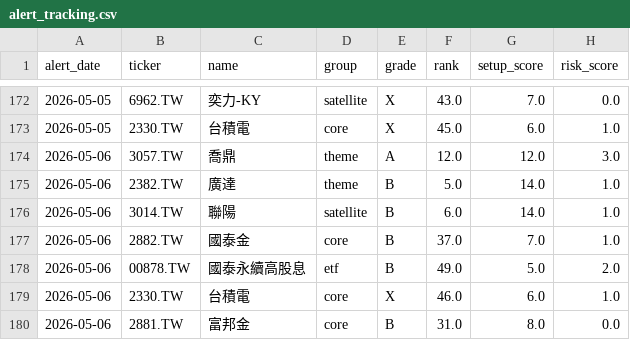
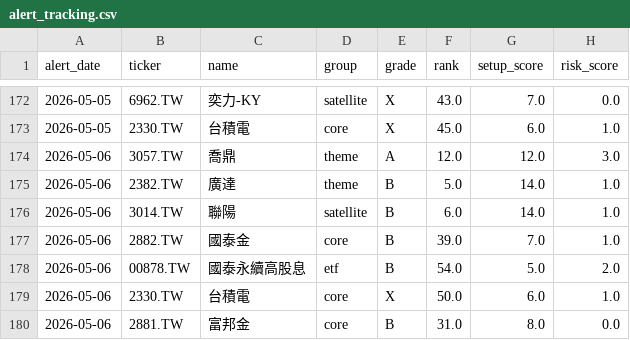
Before and after one commit to tokuzfunpi/stock-watch, a CSV file: runs/theme_watchlist_daily/alert_tracking.csv, drawn as a sheet; only a part is shown, gaps mark what is left out; the diff names each change by its address in the sheet, - before the commit and + after, or states it on an @@ line.

```diff
--- a/runs/theme_watchlist_daily/alert_tracking.csv
+++ b/runs/theme_watchlist_daily/alert_tracking.csv
-F177 (rank): 37.0
+F177 (rank): 39.0
-F178 (rank): 49.0
+F178 (rank): 54.0
-F179 (rank): 46.0
+F179 (rank): 50.0
```
Also changed, not shown: runs/theme_watchlist_daily/daily_rank.csv, runs/theme_watchlist_daily/quality_value_candidates.csv, 33 other files.
